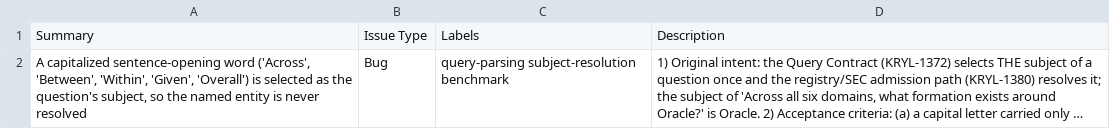
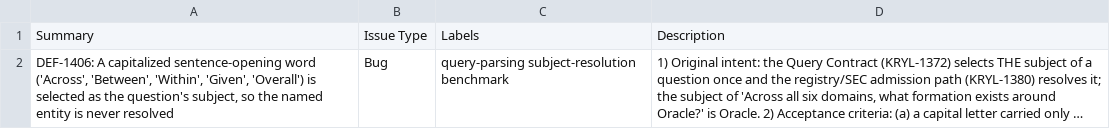
Before and after one commit to ccmailme1-lang/krylo, a CSV file: specs/jira-ticket-subject-selection-sentence-opener-20261011.csv, drawn as a sheet; long unchanged cells end in …; the diff names each change by its address in the sheet, - before the commit and + after, or states it on an @@ line.

```diff
--- a/specs/jira-ticket-subject-selection-sentence-opener-20261011.csv
+++ b/specs/jira-ticket-subject-selection-sentence-opener-20261011.csv
-A2: A capitalized…
+A2: DEF-1406: A capitalized…
```
